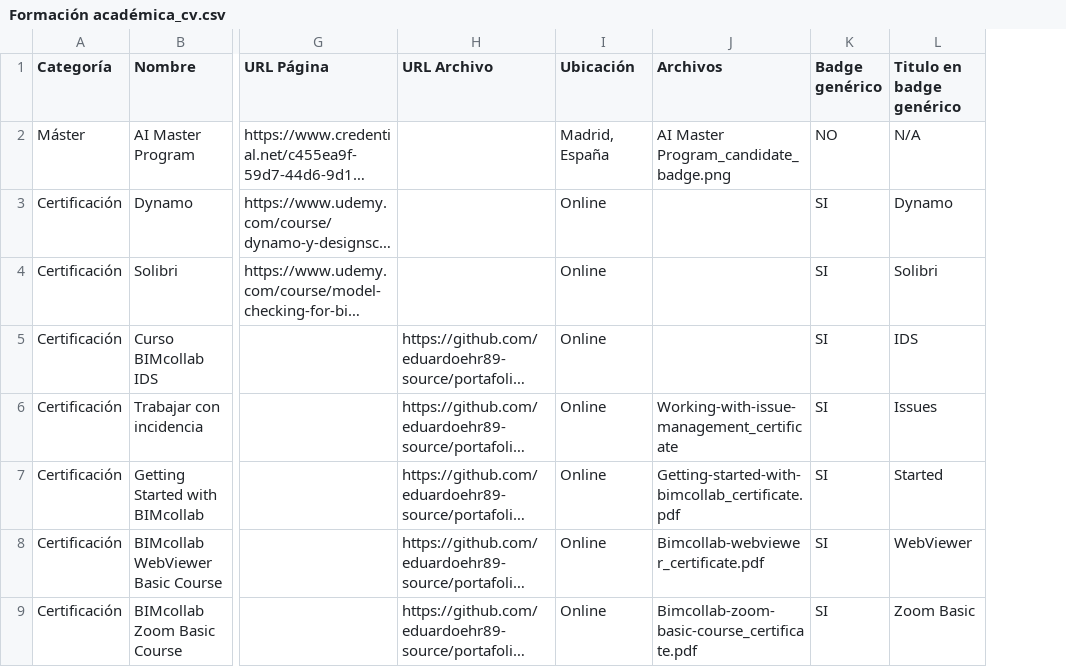
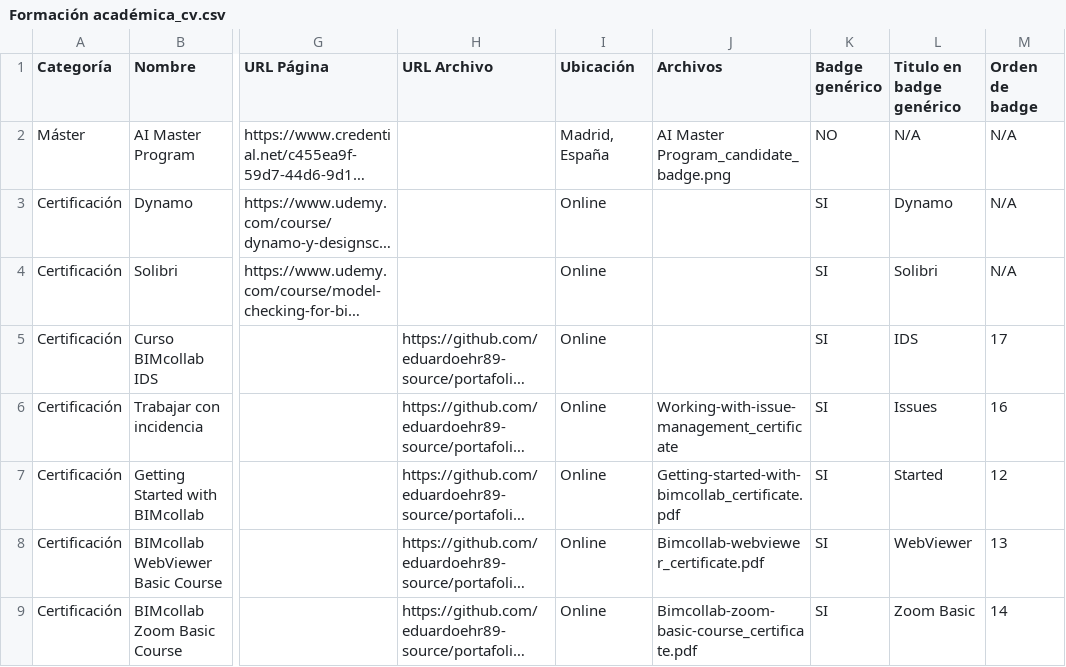
Before and after one commit to eduardoehr89-source/portafolio, a CSV file: CV/Formación académica_cv.csv, drawn as a sheet; only a part is shown, gaps mark what is left out; long unchanged cells end in …; the diff names each change by its address in the sheet, - before the commit and + after, or states it on an @@ line.

Commit message:
Add files via upload

```diff
--- a/CV/Formación académica_cv.csv
+++ b/CV/Formación académica_cv.csv
+column M (Orden de badge), rows 2-9: N/A | N/A | N/A | 17 | 16 | 12 | 13 | 14
```
